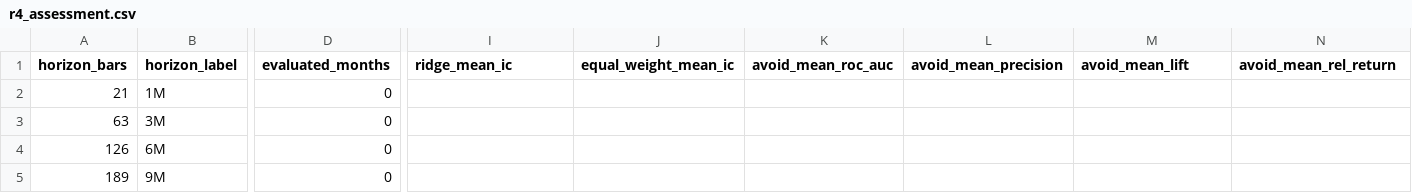
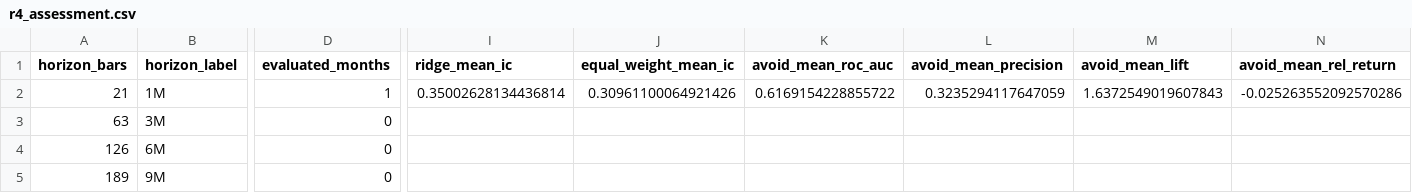
Before and after one commit to drynflying/global-market-rotation-engine, a CSV file: docs/r4-data/r4_assessment.csv, drawn as a sheet; only a part is shown, gaps mark what is left out; the diff names each change by its address in the sheet, - before the commit and + after, or states it on an @@ line.

```diff
--- a/docs/r4-data/r4_assessment.csv
+++ b/docs/r4-data/r4_assessment.csv
-D2 (evaluated_months): 0
+D2 (evaluated_months): 1
-I2 (ridge_mean_ic): (empty)
+I2 (ridge_mean_ic): 0.35002628134436814
-J2 (equal_weight_mean_ic): (empty)
+J2 (equal_weight_mean_ic): 0.30961100064921426
-K2 (avoid_mean_roc_auc): (empty)
+K2 (avoid_mean_roc_auc): 0.6169154228855722
-L2 (avoid_mean_precision): (empty)
+L2 (avoid_mean_precision): 0.3235294117647059
-M2 (avoid_mean_lift): (empty)
+M2 (avoid_mean_lift): 1.6372549019607843
-N2 (avoid_mean_rel_return): (empty)
+N2 (avoid_mean_rel_return): -0.025263552092570286
```
Also changed, not shown: 8 other files.
